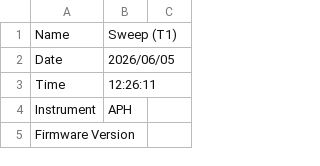
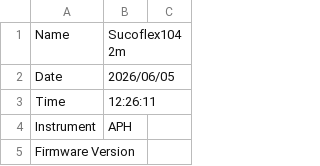
Before and after one commit to ska-sa/dvs, a CSV file: models/wbgain/Hpol_Instrument.csv, drawn as a sheet; only a part is shown.

```diff
--- a/models/wbgain/Hpol_Instrument.csv
+++ b/models/wbgain/Hpol_Instrument.csv
@@ -1,2 +1,2 @@
-Name,Sweep (T1),
+Name,Sucoflex104 2m,
 Date,2026/06/05,
```
Also changed, not shown: models/wbgain/Vpol_Instrument.csv.
